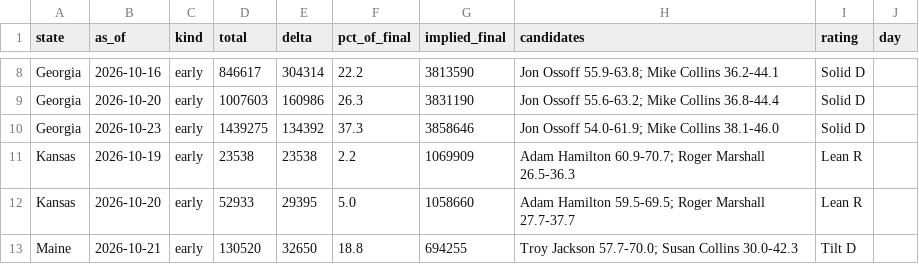
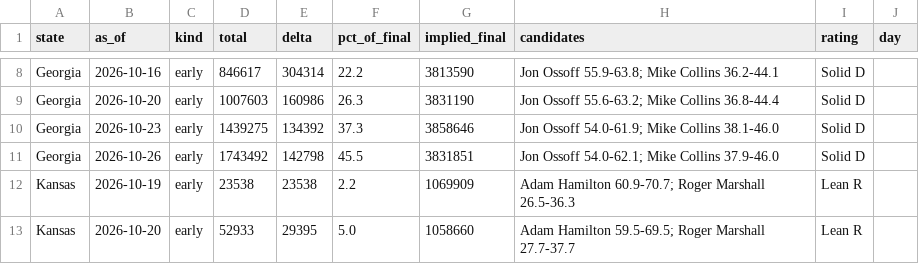
Before and after one commit to danbaer0413-cpu/election-needle, a CSV file: data/votehub_history.csv, drawn as a sheet; only a part is shown, gaps mark what is left out; the shorter side is filled out with more unchanged rows; the diff names each change by its address in the sheet, - before the commit and + after, or states it on an @@ line.

```diff
--- a/data/votehub_history.csv
+++ b/data/votehub_history.csv
+row 11: Georgia | 2026-10-26 | early | 1743492 | 142798 | 45.5 | 3831851 | Jon Ossoff 54.0-62.1; Mike Collins 37.9-46.0 | Solid D
```
Also changed, not shown: data/needle_log.csv, data/poll_inputs_auto.csv, 18 other files.
